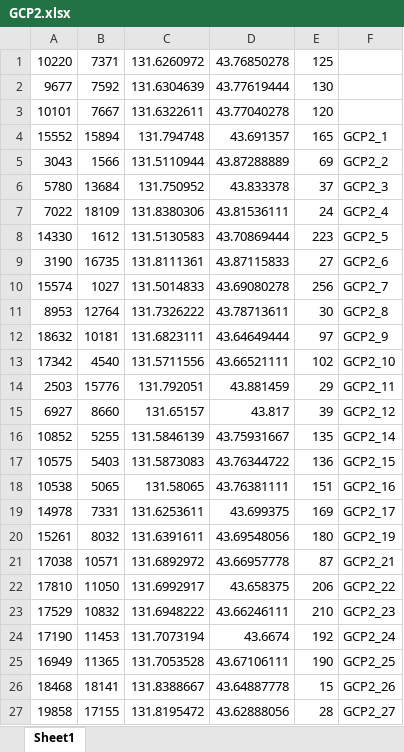
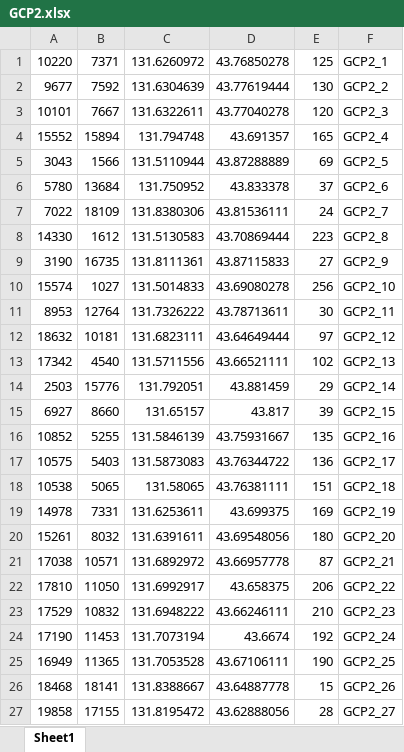
Before and after one commit to txdtplus/bias_compensation, an Excel workbook: data/GCP2.xlsx, sheet Sheet1, drawn as a sheet; only a part is shown; values as stored, in another font and other column widths than the file's, no borders; the diff covers the shown part only; the diff names each change by its address in the sheet, - before the commit and + after, or states it on an @@ line.

```diff
--- a/data/GCP2.xlsx (sheet Sheet1)
+++ b/data/GCP2.xlsx (sheet Sheet1)
-F1: (empty)
+F1: GCP2_1
-F2: (empty)
+F2: GCP2_2
-F3: (empty)
+F3: GCP2_3
-F4: GCP2_1
+F4: GCP2_4
-F5: GCP2_2
+F5: GCP2_5
-F6: GCP2_3
+F6: GCP2_6
-F7: GCP2_4
+F7: GCP2_7
-F8: GCP2_5
+F8: GCP2_8
-F9: GCP2_6
+F9: GCP2_9
-F10: GCP2_7
+F10: GCP2_10
-F11: GCP2_8
+F11: GCP2_11
-F12: GCP2_9
+F12: GCP2_12
-F13: GCP2_10
+F13: GCP2_13
-F14: GCP2_11
+F14: GCP2_14
-F15: GCP2_12
+F15: GCP2_15
-F16: GCP2_14
+F16: GCP2_16
-F17: GCP2_15
+F17: GCP2_17
-F18: GCP2_16
+F18: GCP2_18
-F19: GCP2_17
+F19: GCP2_19
-F20: GCP2_19
+F20: GCP2_20
```
Also changed, not shown: 5 added rows and 12 edited cells elsewhere in this sheet, 8 other files.
